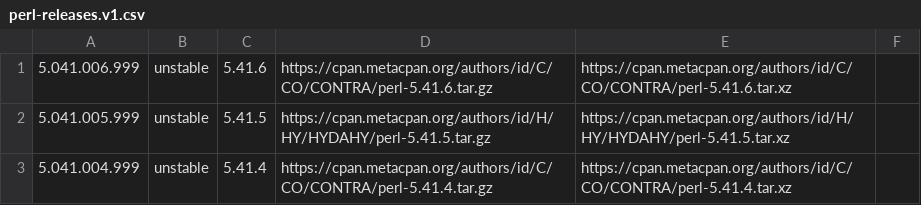
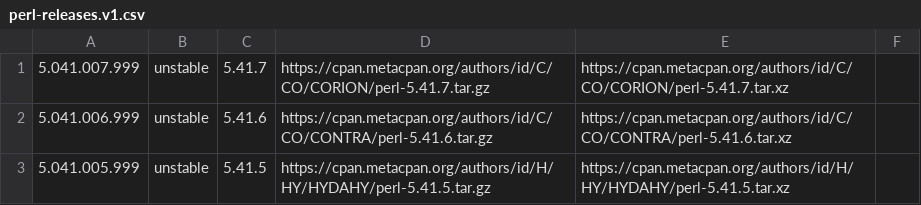
Before and after one commit to skaji/perl-releases, a CSV file: perl-releases.v1.csv, drawn as a sheet; only a part is shown; the shorter side is filled out with more unchanged rows.

```diff
--- a/perl-releases.v1.csv
+++ b/perl-releases.v1.csv
@@ -1 +1,2 @@
+5.041.007.999,unstable,5.41.7,https://cpan.metacpan.org/authors/id/C/CO/CORION/perl-5.41.7.tar.gz,https://cpan.metacpan.org/authors/id/C/CO/CORION/perl-5.41.7.tar.xz,,
 5.041.006.999,unstable,5.41.6,https://cpan.metacpan.org/authors/id/C/CO/CONTRA/perl-5.41.6.tar.gz,https://cpan.metacpan.org/authors/id/C/CO/CONTRA/perl-5.41.6.tar.xz,,
```
